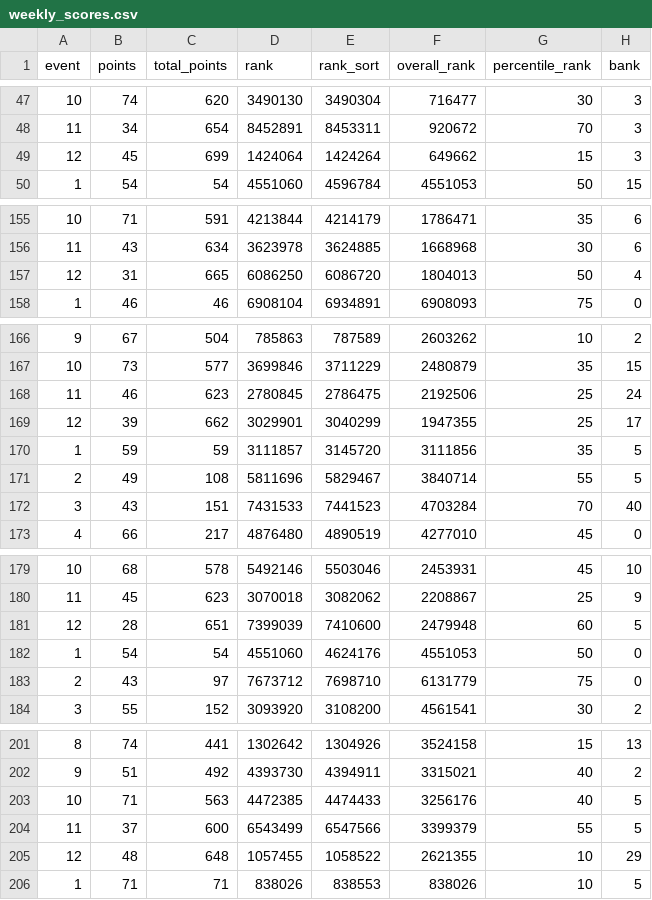
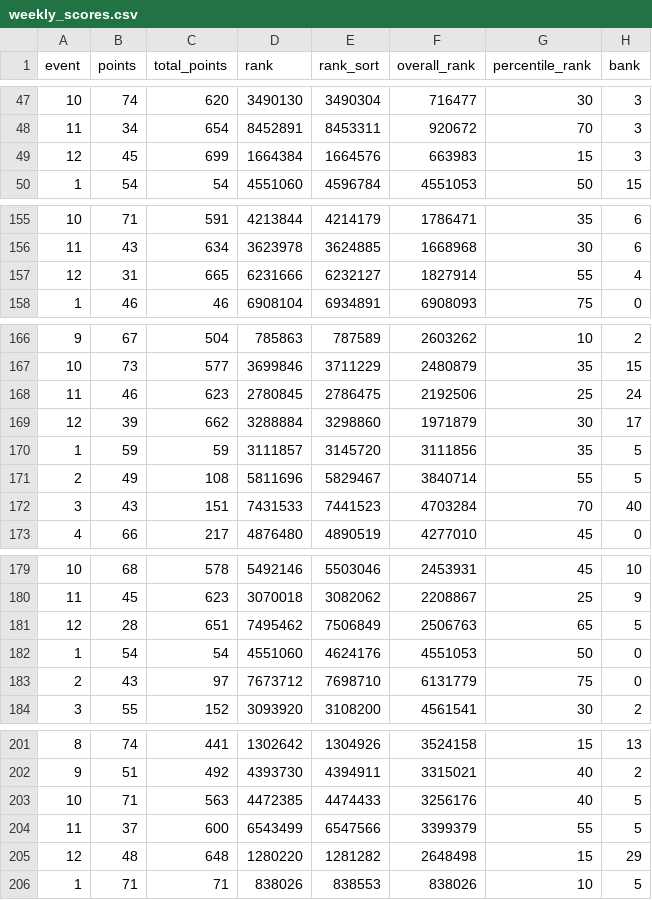
Before and after one commit to fluidraccoon/fpl-jager-crew, a CSV file: data/weekly_scores.csv, drawn as a sheet; only a part is shown, gaps mark what is left out; the diff covers the shown part only; the diff names each change by its address in the sheet, - before the commit and + after, or states it on an @@ line.

```diff
--- a/data/weekly_scores.csv
+++ b/data/weekly_scores.csv
-D49 (rank): 1424064
+D49 (rank): 1664384
-E49 (rank_sort): 1424264
+E49 (rank_sort): 1664576
-F49 (overall_rank): 649662
+F49 (overall_rank): 663983
-D157 (rank): 6086250
+D157 (rank): 6231666
-E157 (rank_sort): 6086720
+E157 (rank_sort): 6232127
-F157 (overall_rank): 1804013
+F157 (overall_rank): 1827914
-G157 (percentile_rank): 50
+G157 (percentile_rank): 55
-D169 (rank): 3029901
+D169 (rank): 3288884
-E169 (rank_sort): 3040299
+E169 (rank_sort): 3298860
-F169 (overall_rank): 1947355
+F169 (overall_rank): 1971879
-G169 (percentile_rank): 25
+G169 (percentile_rank): 30
-D181 (rank): 7399039
+D181 (rank): 7495462
-E181 (rank_sort): 7410600
+E181 (rank_sort): 7506849
-F181 (overall_rank): 2479948
+F181 (overall_rank): 2506763
-G181 (percentile_rank): 60
+G181 (percentile_rank): 65
-D205 (rank): 1057455
+D205 (rank): 1280220
-E205 (rank_sort): 1058522
+E205 (rank_sort): 1281282
-F205 (overall_rank): 2621355
+F205 (overall_rank): 2648498
-G205 (percentile_rank): 10
+G205 (percentile_rank): 15
```
Also changed, not shown: 1 added row, 1 removed row, 11 moved rows and 55 edited cells elsewhere in this file.
